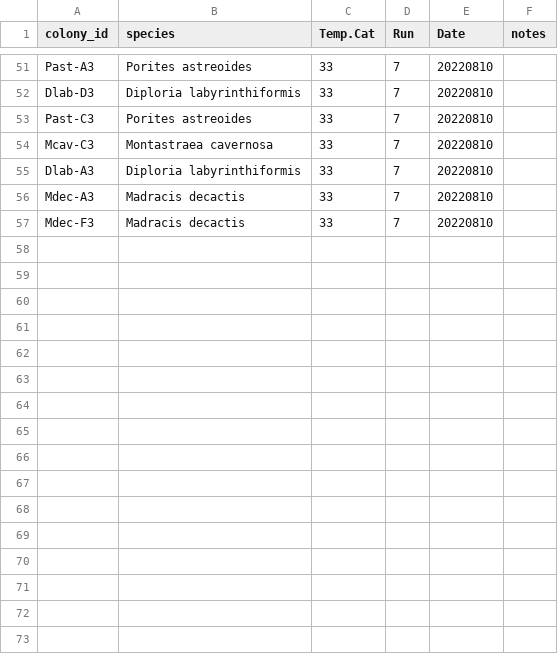
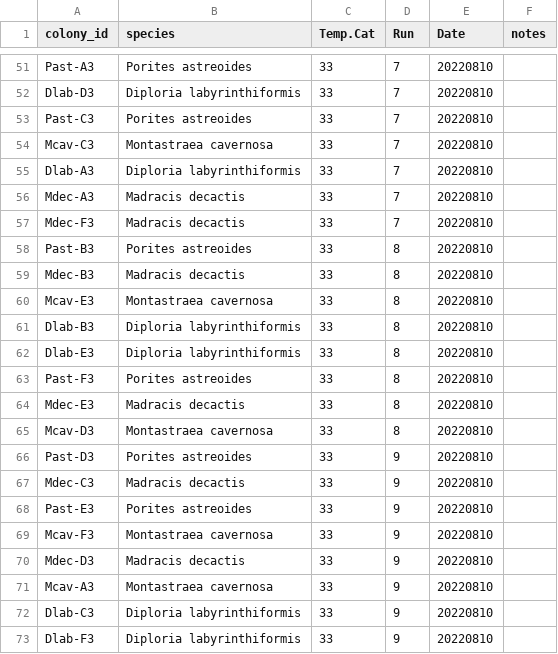
Before and after one commit to hputnam/LightCurve_TPC, a CSV file: RAnalysis/data/1_pi_curves/coral_metadata.csv, drawn as a sheet; only a part is shown, gaps mark what is left out; the diff names each change by its address in the sheet, - before the commit and + after, or states it on an @@ line.

```diff
--- a/RAnalysis/data/1_pi_curves/coral_metadata.csv
+++ b/RAnalysis/data/1_pi_curves/coral_metadata.csv
+row 58: Past-B3 | Porites astreoides | 33 | 8 | 20220810
+row 59: Mdec-B3 | Madracis decactis | 33 | 8 | 20220810
+row 60: Mcav-E3 | Montastraea cavernosa | 33 | 8 | 20220810
+row 61: Dlab-B3 | Diploria labyrinthiformis | 33 | 8 | 20220810
+row 62: Dlab-E3 | Diploria labyrinthiformis | 33 | 8 | 20220810
+row 63: Past-F3 | Porites astreoides | 33 | 8 | 20220810
+row 64: Mdec-E3 | Madracis decactis | 33 | 8 | 20220810
+row 65: Mcav-D3 | Montastraea cavernosa | 33 | 8 | 20220810
+row 66: Past-D3 | Porites astreoides | 33 | 9 | 20220810
+row 67: Mdec-C3 | Madracis decactis | 33 | 9 | 20220810
+row 68: Past-E3 | Porites astreoides | 33 | 9 | 20220810
+row 69: Mcav-F3 | Montastraea cavernosa | 33 | 9 | 20220810
+row 70: Mdec-D3 | Madracis decactis | 33 | 9 | 20220810
+row 71: Mcav-A3 | Montastraea cavernosa | 33 | 9 | 20220810
+row 72: Dlab-C3 | Diploria labyrinthiformis | 33 | 9 | 20220810
+row 73: Dlab-F3 | Diploria labyrinthiformis | 33 | 9 | 20220810
```
Also changed, not shown: RAnalysis/data/1_pi_curves/1_pi_curves_run_metadata.csv, RAnalysis/data/1_pi_curves/1_pi_curves_sample_metadata.csv, 17 other files.
